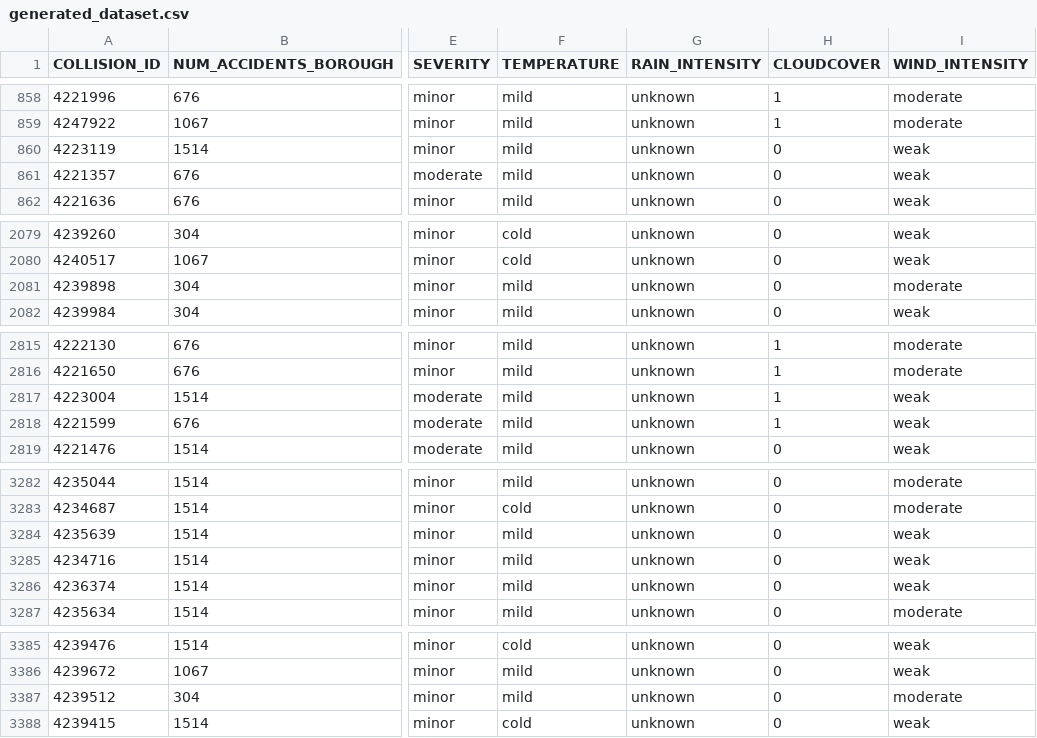
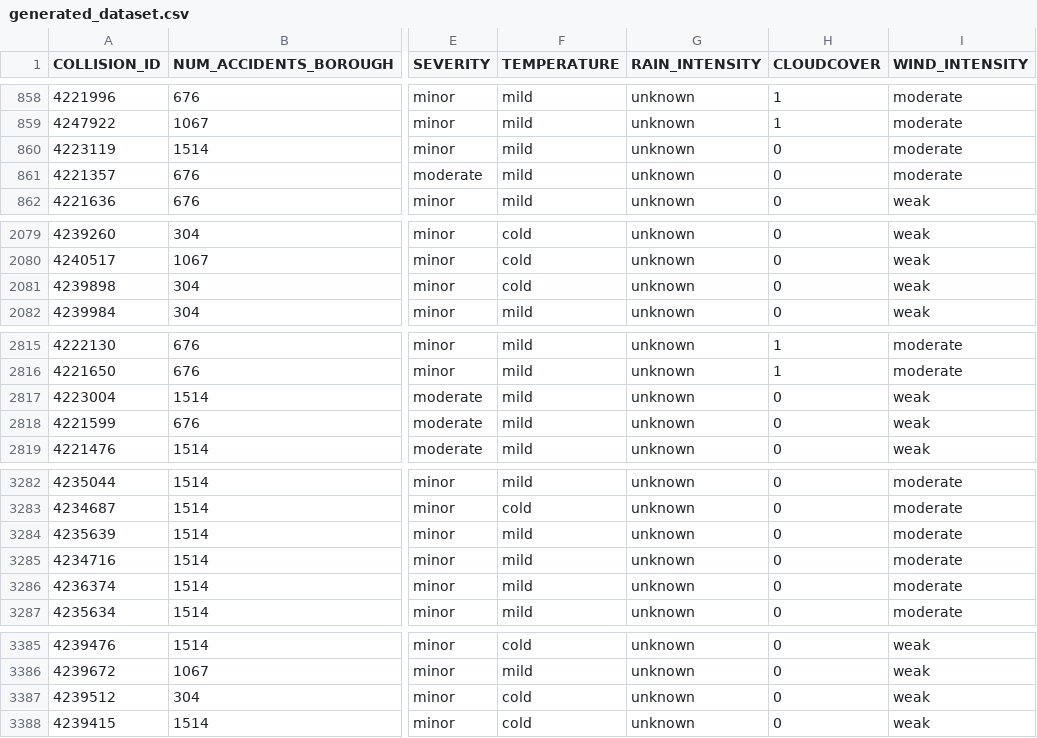
Before and after one commit to sam-e-sere/NYC, a CSV file: kb/generated_dataset.csv, drawn as a sheet; only a part is shown, gaps mark what is left out; the diff covers the shown part only; the diff names each change by its address in the sheet, - before the commit and + after, or states it on an @@ line.

```diff
--- a/kb/generated_dataset.csv
+++ b/kb/generated_dataset.csv
-I860:I861 (WIND_INTENSITY): weak
+I860:I861 (WIND_INTENSITY): moderate
-F2081 (TEMPERATURE): mild
+F2081 (TEMPERATURE): cold
-I2081 (WIND_INTENSITY): moderate
+I2081 (WIND_INTENSITY): weak
-H2817:H2818 (CLOUDCOVER): 1
+H2817:H2818 (CLOUDCOVER): 0
-I3284:I3286 (WIND_INTENSITY): weak
+I3284:I3286 (WIND_INTENSITY): moderate
-F3387 (TEMPERATURE): mild
+F3387 (TEMPERATURE): cold
-I3387 (WIND_INTENSITY): moderate
+I3387 (WIND_INTENSITY): weak
```
Also changed, not shown: 40 edited cells elsewhere in this file, 7 other files.
